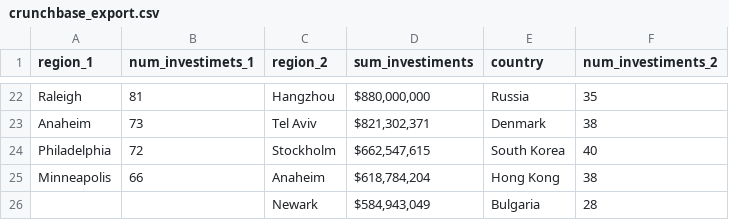
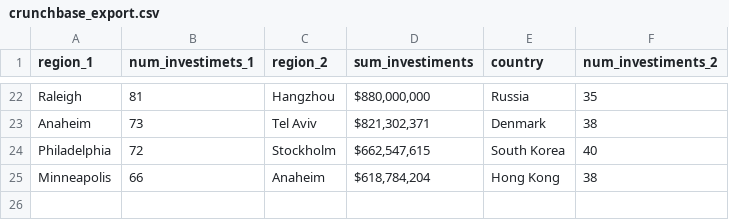
Before and after one commit to cottalucas/Data_Products, a CSV file: crunch_base_analysis/crunchbase_export.csv, drawn as a sheet; only a part is shown, gaps mark what is left out.

Commit message:
Update crunchbase_export.csv

```diff
--- a/crunch_base_analysis/crunchbase_export.csv
+++ b/crunch_base_analysis/crunchbase_export.csv
@@ -25,2 +25 @@ Philadelphia,72,Stockholm,"$662,547,615",South Korea,40
 Minneapolis,66,Anaheim,"$618,784,204",Hong Kong,38
-,,Newark,"$584,943,049",Bulgaria,28
```
